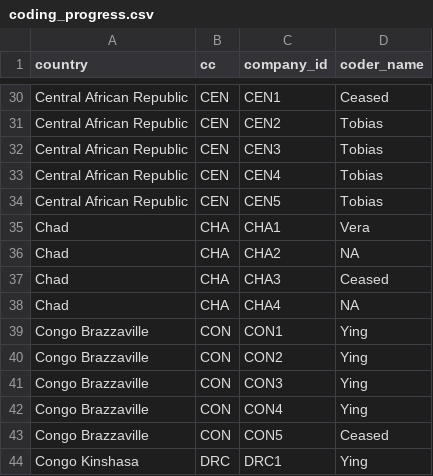
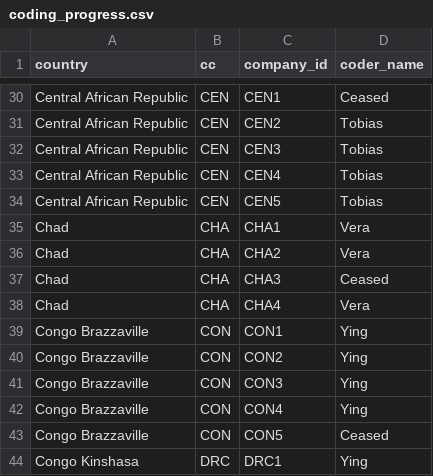
Before and after one commit to YingYan77/rmarkdown_website_template, a CSV file: _site/coding_progress.csv, drawn as a sheet; only a part is shown, gaps mark what is left out.

```diff
--- a/_site/coding_progress.csv
+++ b/_site/coding_progress.csv
@@ -35,5 +35,5 @@ Central African Republic,CEN,CEN5,Tobias,,,,,
 Chad,CHA,CHA1,Vera,,,,,
-Chad,CHA,CHA2,NA,,,,,
+Chad,CHA,CHA2,Vera,,,,,
 Chad,CHA,CHA3,Ceased,,,,,
-Chad,CHA,CHA4,NA,,,,,
+Chad,CHA,CHA4,Vera,,,,,
 Congo Brazzaville,CON,CON1,Ying,,,,,
```
Also changed, not shown: coding_progress.csv, 10 other files.
